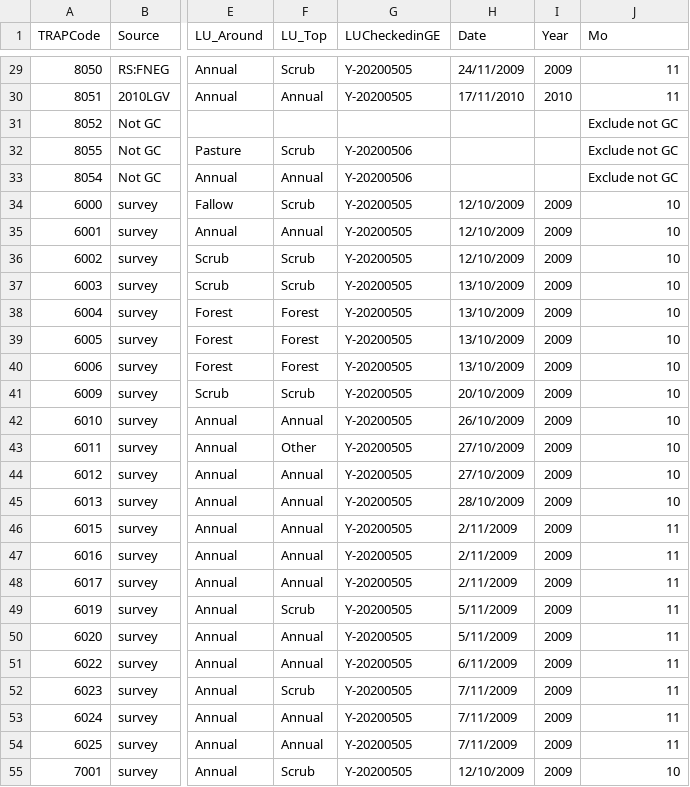
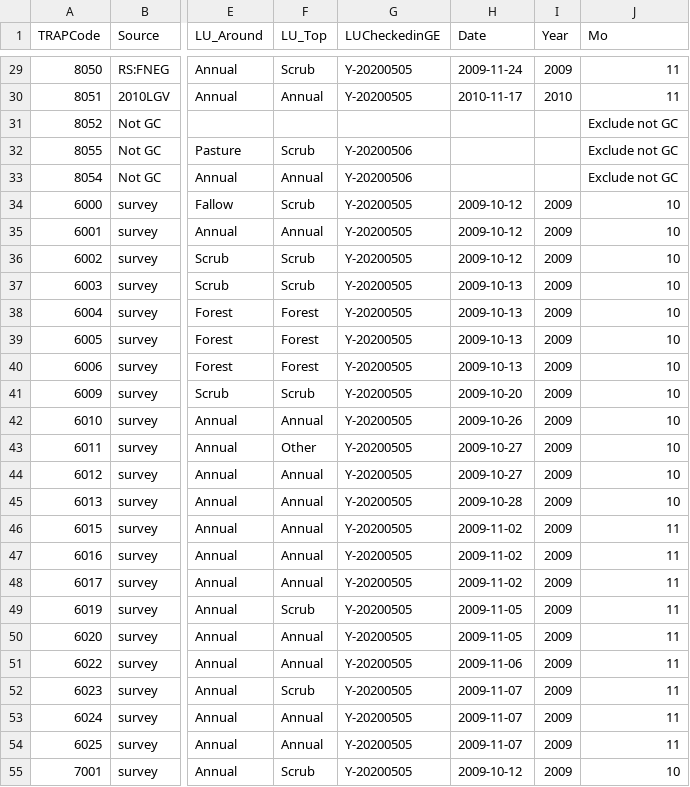
Before and after one commit to adivea/MoundMerging2020, a CSV file: raw_data/2009Mounds_20200722.csv, drawn as a sheet; only a part is shown, gaps mark what is left out; the diff covers the shown part only; the diff names each change by its address in the sheet, - before the commit and + after, or states it on an @@ line.

```diff
--- a/raw_data/2009Mounds_20200722.csv
+++ b/raw_data/2009Mounds_20200722.csv
-H29 (Date): 24/11/2009
+H29 (Date): 2009-11-24
-H30 (Date): 17/11/2010
+H30 (Date): 2010-11-17
-H34:H36 (Date): 12/10/2009
+H34:H36 (Date): 2009-10-12
-H37:H40 (Date): 13/10/2009
+H37:H40 (Date): 2009-10-13
-H41 (Date): 20/10/2009
+H41 (Date): 2009-10-20
-H42 (Date): 26/10/2009
+H42 (Date): 2009-10-26
-H43:H44 (Date): 27/10/2009
+H43:H44 (Date): 2009-10-27
-H45 (Date): 28/10/2009
+H45 (Date): 2009-10-28
-H46:H48 (Date): 2/11/2009
+H46:H48 (Date): 2009-11-02
-H49:H50 (Date): 5/11/2009
+H49:H50 (Date): 2009-11-05
-H51 (Date): 6/11/2009
+H51 (Date): 2009-11-06
-H52:H54 (Date): 7/11/2009
+H52:H54 (Date): 2009-11-07
-H55 (Date): 12/10/2009
+H55 (Date): 2009-10-12
```
Also changed, not shown: 1 added row and 57 edited cells elsewhere in this file, 3 other files.
